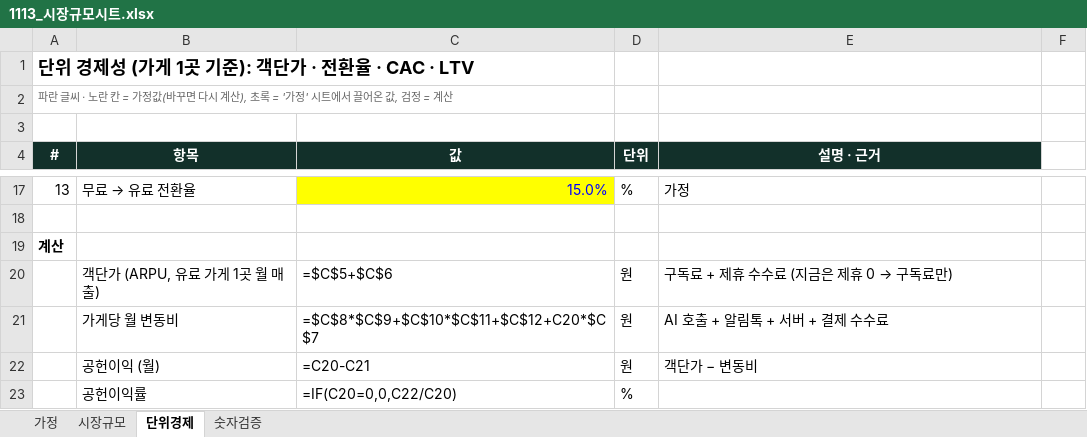
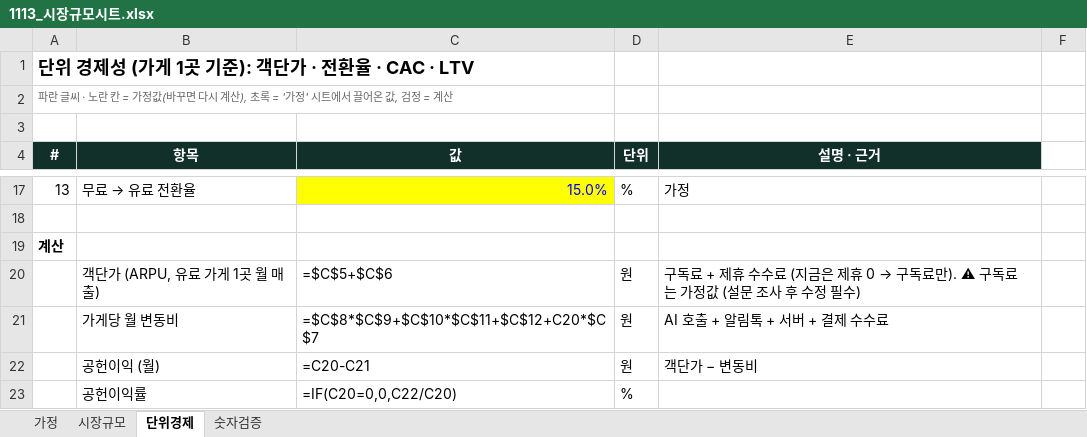
Before and after one commit to k-1026/jangbaguni, an Excel workbook: plan/bm/1113_시장규모시트.xlsx, sheet 단위경제, drawn as a sheet; only a part is shown, gaps mark what is left out; values as stored, in another font and other column widths than the file's, no borders; formulas without a stored value are shown as written; conditional formats not drawn; the diff names each change by its address in the sheet, - before the commit and + after, or states it on an @@ line.

```diff
--- a/plan/bm/1113_시장규모시트.xlsx (sheet 단위경제)
+++ b/plan/bm/1113_시장규모시트.xlsx (sheet 단위경제)
@@ E20 (설명 · 근거): 구독료 + 제휴 수수료 (지금은 제휴 0 → 구독료만) → 구독료 + 제휴 수수료 (지금은 제휴 0 → 구독료만). ⚠ 구독료는 가정값 (설문 조사 후 수정 필수) @@
```
Also changed, not shown: sheet 가정, 2 other files.
